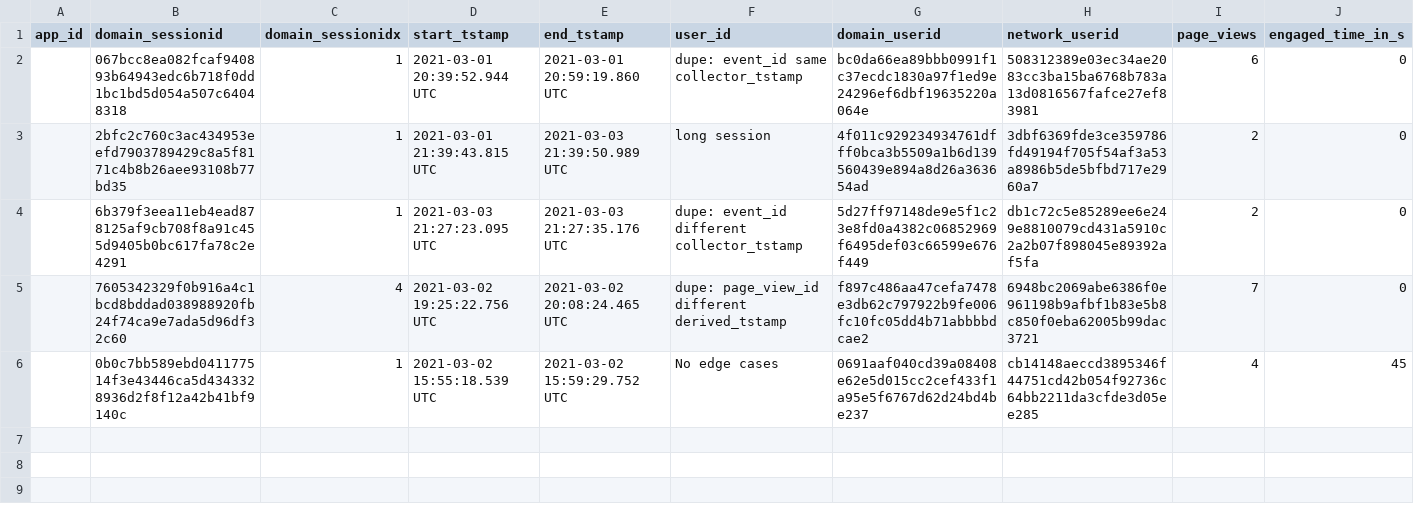
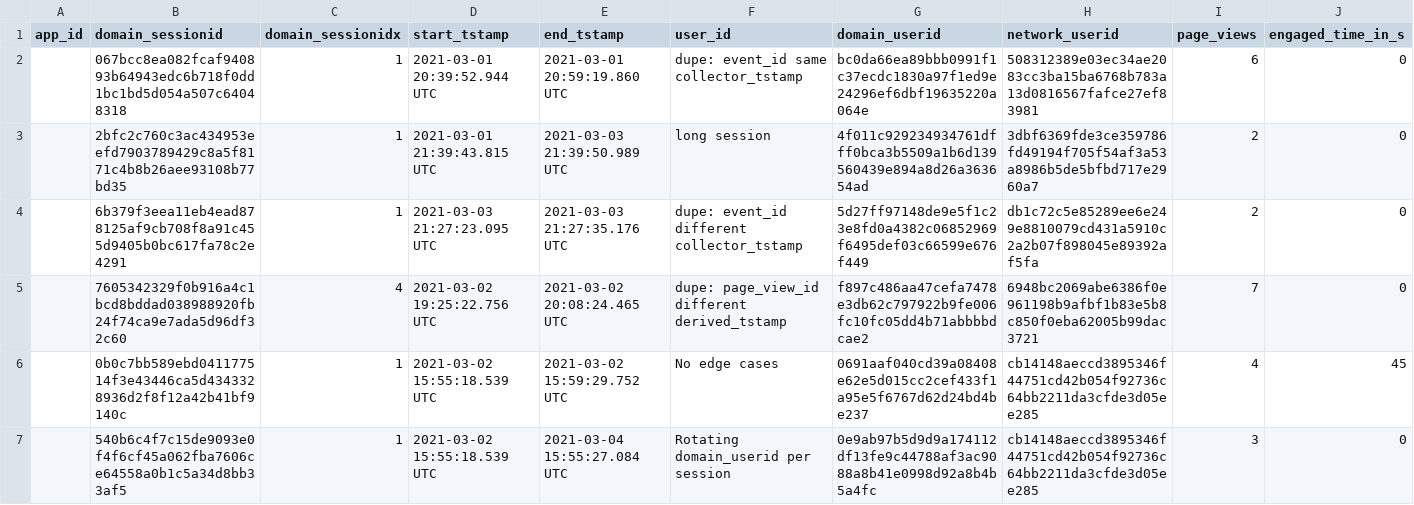
Before and after one commit to snowplow/dbt-snowplow-web, a CSV file: integration_tests/data/expected/bigquery/snowplow_web_sessions_expected.csv, drawn as a sheet; only a part is shown; rows hold the shown columns only; the diff names each change by its address in the sheet, - before the commit and + after, or states it on an @@ line.

```diff
--- a/integration_tests/data/expected/bigquery/snowplow_web_sessions_expected.csv
+++ b/integration_tests/data/expected/bigquery/snowplow_web_sessions_expected.csv
+row 7:  | 540b6c4f7c15de9093e0f4f6cf45a062fba7606ce64558a0b1c5a34d8bb33af5 | 1 | 2021-03-02 15:55:18.539 UTC | 2021-03-04 15:55:27.084 UTC | Rotating domain_userid per session | 0e9ab97b5d9d9a174112df13fe9c44788af3ac9088a8b41e0998d92a8b4b5a4fc | cb14148aeccd3895346f44751cd42b054f92736c64bb2211da3cfde3d05ee285 | 3 | 0
```
Also changed, not shown: integration_tests/data/expected/bigquery/snowplow_web_page_views_expected.csv, integration_tests/data/expected/bigquery/snowplow_web_users_expected.csv, 18 other files.
